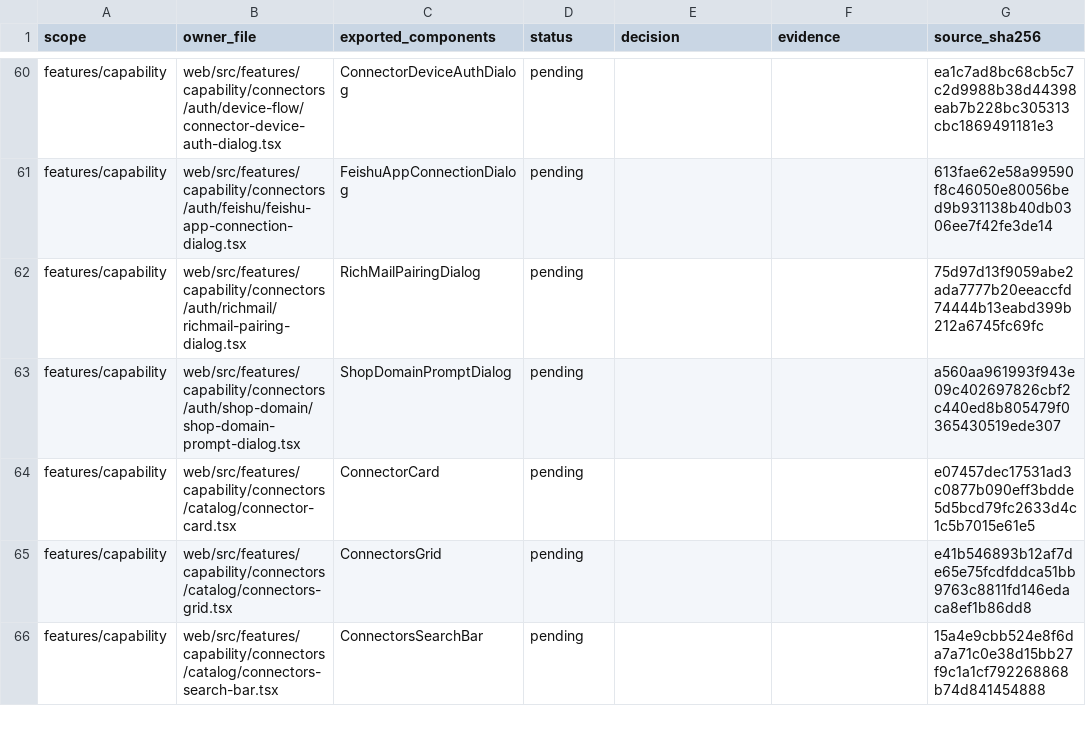
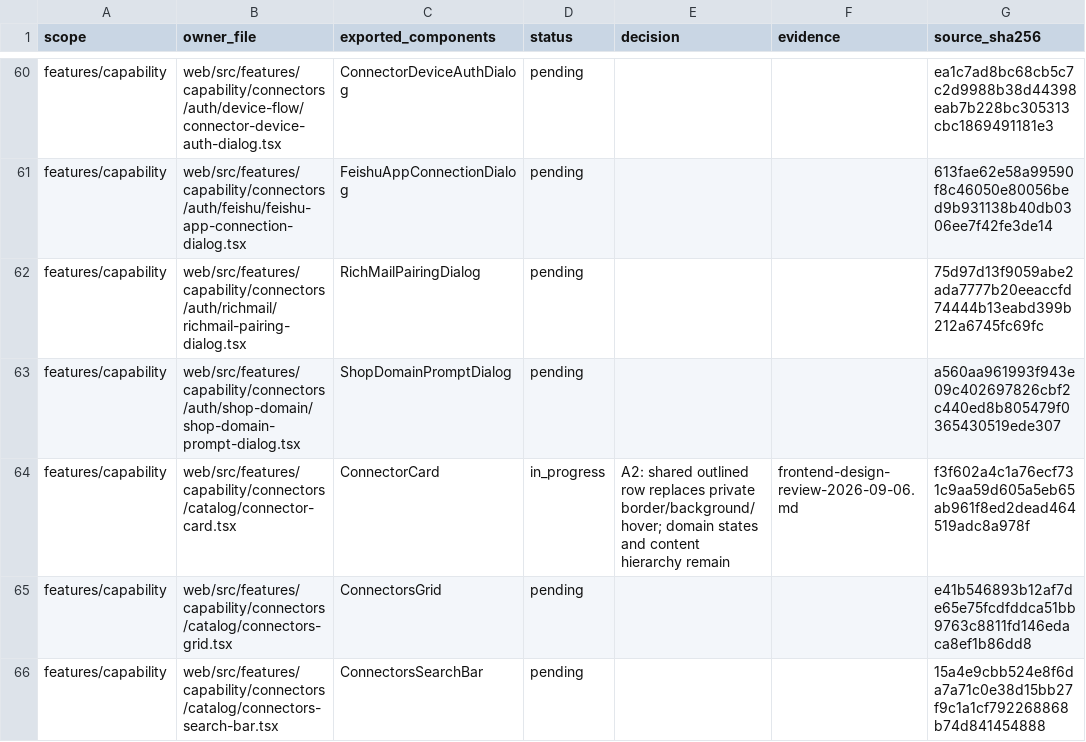
Before and after one commit to nexus-research-lab/nexus, a CSV file: docs/testing/frontend-design-review-2026-09-06.csv, drawn as a sheet; only a part is shown, gaps mark what is left out; the diff covers the shown part only.

```diff
--- a/docs/testing/frontend-design-review-2026-09-06.csv
+++ b/docs/testing/frontend-design-review-2026-09-06.csv
@@ -63,3 +63,3 @@ features/capability,web/src/features/capability/connectors/auth/richmail/richmai
 features/capability,web/src/features/capability/connectors/auth/shop-domain/shop-domain-prompt-dialog.tsx,ShopDomainPromptDialog,pending,,,a560aa961993f943e09c402697826cbf2c440ed8b805479f0365430519ede307
-features/capability,web/src/features/capability/connectors/catalog/connector-card.tsx,ConnectorCard,pending,,,e07457dec17531ad3c0877b090eff3bdde5d5bcd79fc2633d4c1c5b7015e61e5
+features/capability,web/src/features/capability/connectors/catalog/connector-card.tsx,ConnectorCard,in_progress,A2: shared outlined row replaces private border/background/hover; domain states and content hierarchy remain,frontend-design-review-2026-09-06.md,f3f602a4c1a76ecf731c9aa59d605a5eb65ab961f8ed2dead464519adc8a978f
 features/capability,web/src/features/capability/connectors/catalog/connectors-grid.tsx,ConnectorsGrid,pending,,,e41b546893b12af7de65e75fcdfddca51bb9763c8811fd146edaca8ef1b86dd8
```
Also changed, not shown: 48 edited cells elsewhere in this file, 35 other files.
